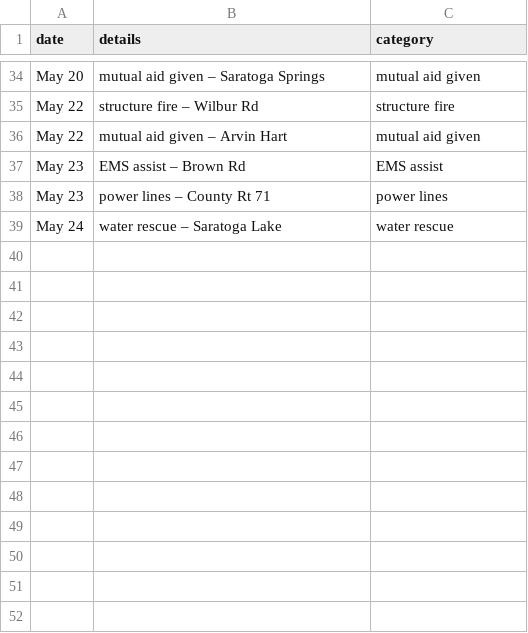
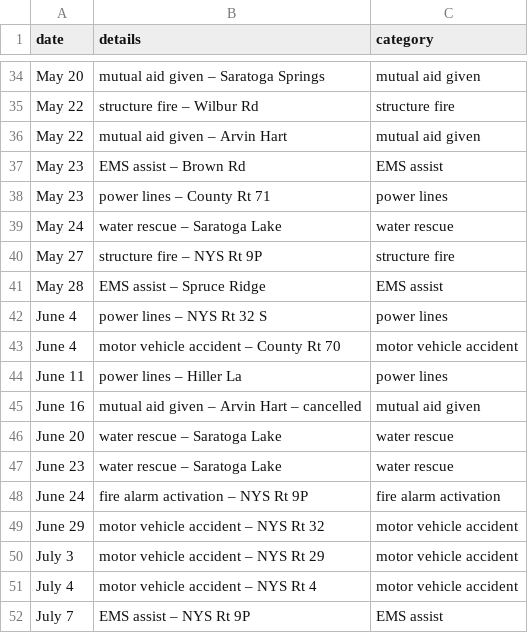
Before and after one commit to qsfd/qsfd.com, a CSV file: _data/alarms.csv, drawn as a sheet; only a part is shown, gaps mark what is left out.

Commit message:
Add alarms

```diff
--- a/_data/alarms.csv
+++ b/_data/alarms.csv
@@ -39 +39,14 @@ May 23,power lines – County Rt 71,power lines
 May 24,water rescue  – Saratoga Lake,water rescue
+May 27,structure fire – NYS Rt 9P,structure fire
+May 28,EMS assist – Spruce Ridge,EMS assist
+June 4,power lines – NYS Rt 32 S,power lines
+June 4,motor vehicle accident – County Rt 70,motor vehicle accident
+June 11,power lines – Hiller La,power lines
+June 16,mutual aid given – Arvin Hart – cancelled,mutual aid given
+June 20,water rescue – Saratoga Lake,water rescue
+June 23,water rescue – Saratoga Lake,water rescue
+June 24,fire alarm activation – NYS Rt 9P,fire alarm activation
+June 29,motor vehicle accident – NYS Rt 32,motor vehicle accident
+July 3,motor vehicle accident – NYS Rt 29,motor vehicle accident
+July 4,motor vehicle accident – NYS Rt 4,motor vehicle accident
+July 7,EMS assist – NYS Rt 9P,EMS assist
```
